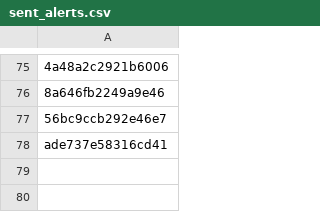
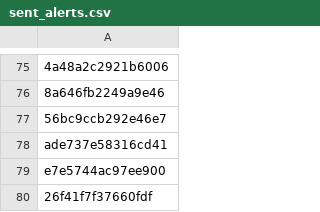
Before and after one commit to PharmakonSpace/IndeedPharma, a CSV file: sent_alerts.csv, drawn as a sheet; only a part is shown, gaps mark what is left out; the diff names each change by its address in the sheet, - before the commit and + after, or states it on an @@ line.

```diff
--- a/sent_alerts.csv
+++ b/sent_alerts.csv
+row 79: e7e5744ac97ee900
+row 80: 26f41f7f37660fdf
```
Also changed, not shown: 2 other files.
